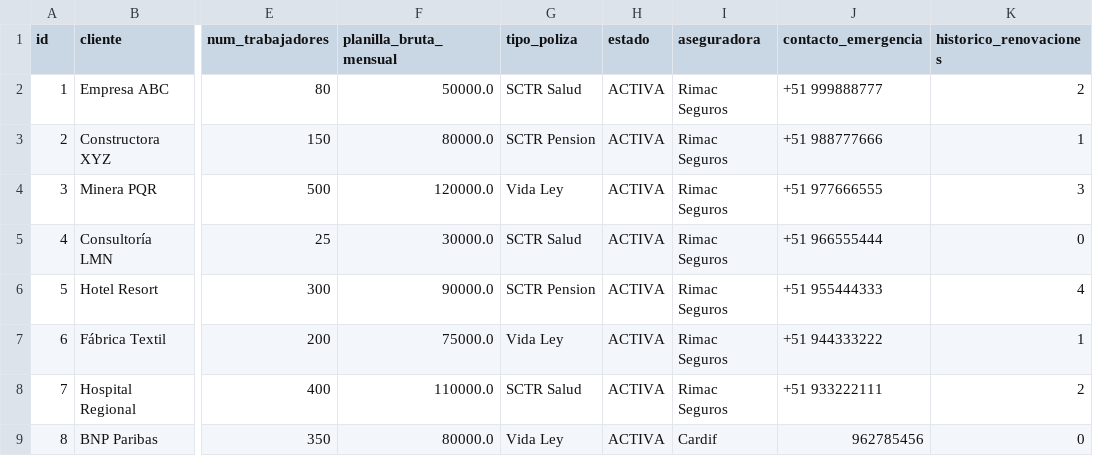
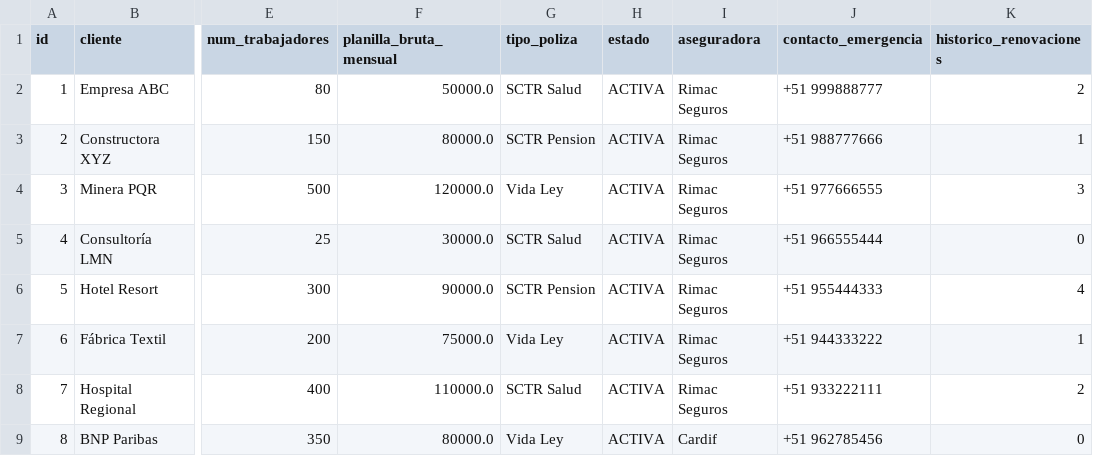
Before and after one commit to BegoniaVela/Programa-de-Polizas, a CSV file: csv/polizas.csv, drawn as a sheet; only a part is shown, gaps mark what is left out; the diff names each change by its address in the sheet, - before the commit and + after, or states it on an @@ line.

Commit message:
Actualizar poliza 8 a csv/polizas.csv

```diff
--- a/csv/polizas.csv
+++ b/csv/polizas.csv
-J9 (contacto_emergencia): 962785456
+J9 (contacto_emergencia): +51 962785456
```
